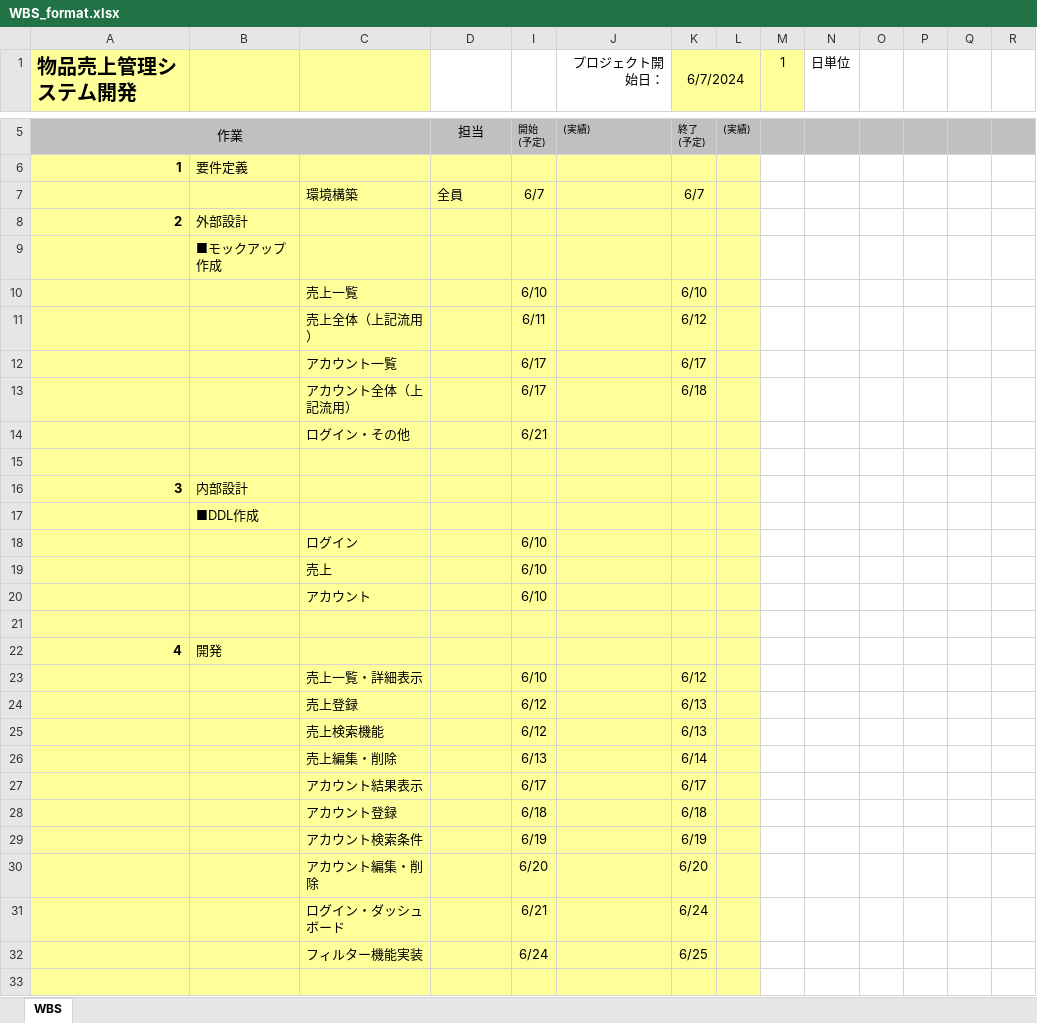
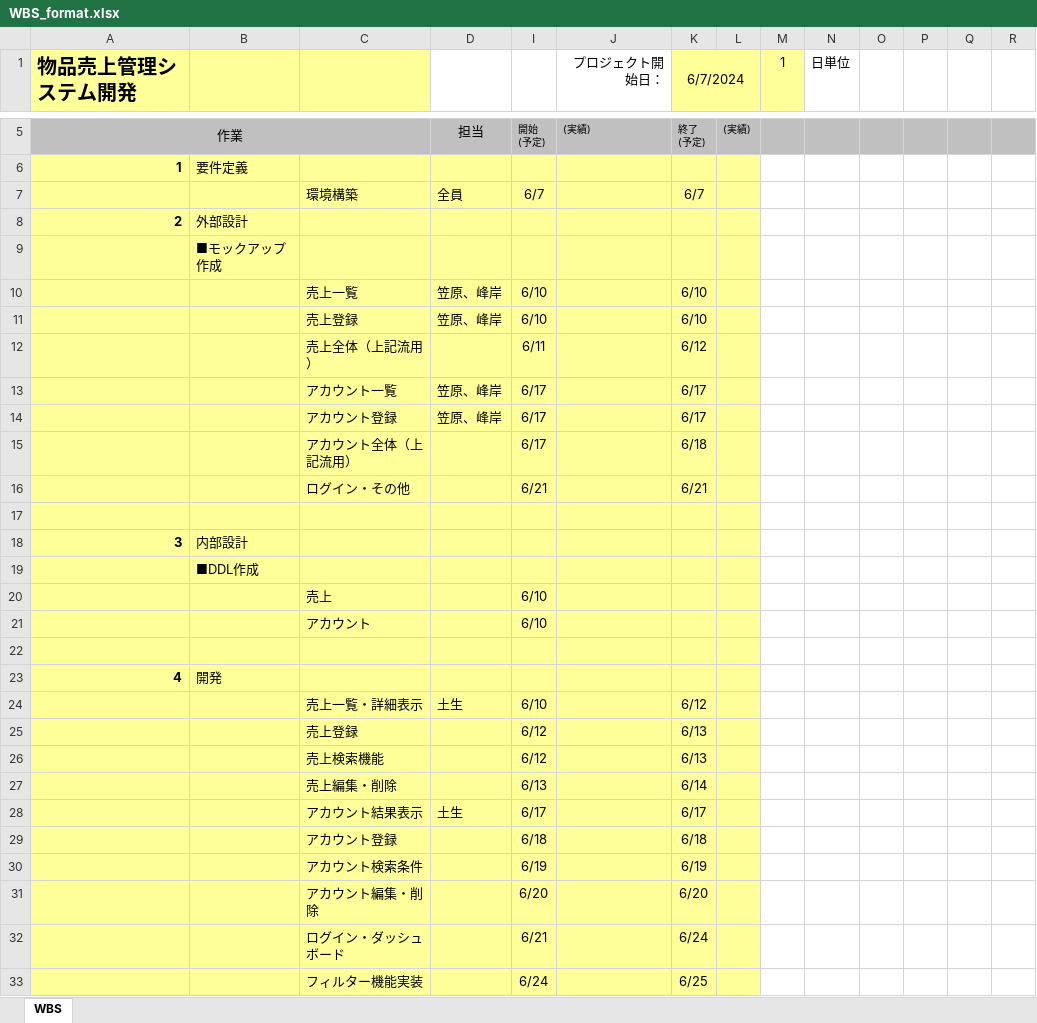
Before and after one commit to minegishi103079/teamA, an Excel workbook: data/WBS_format.xlsx, sheet WBS, drawn as a sheet; only a part is shown, gaps mark what is left out; the shorter side is filled out with more unchanged rows; values as stored, in another font and other column widths than the file's, no borders; conditional formats not drawn; removed rows and columns are numbered as before the commit, all else as after; rows hold the shown columns only; the diff names each change by its address in the sheet, - before the commit and + after, or states it on an @@ line.

Commit message:
スケジュールの変更

```diff
--- a/data/WBS_format.xlsx (sheet WBS)
+++ b/data/WBS_format.xlsx (sheet WBS)
-D10: (empty)
+D10: 笠原、峰岸
+row 11:  |  | 売上登録 | 笠原、峰岸 | 6/10 |  | 6/10
-D13: (empty)
+D13: 笠原、峰岸
+row 14:  |  | アカウント登録 | 笠原、峰岸 | 6/17 |  | 6/17
-K16 (6/7/2024): (empty)
+K16 (6/7/2024): 6/21
-row 18:  |  | ログイン |  | 6/10
-D24: (empty)
+D24: 土生
-D28: (empty)
+D28: 土生
```
Also changed, not shown: formulas that keep their value.
